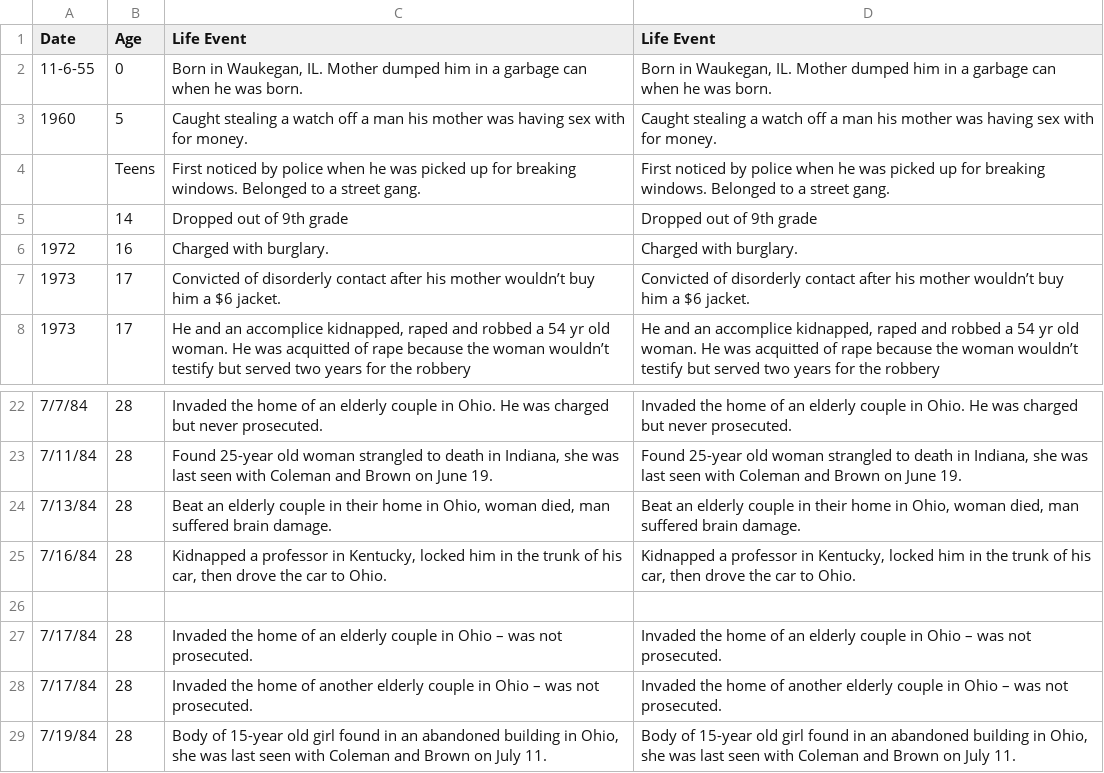
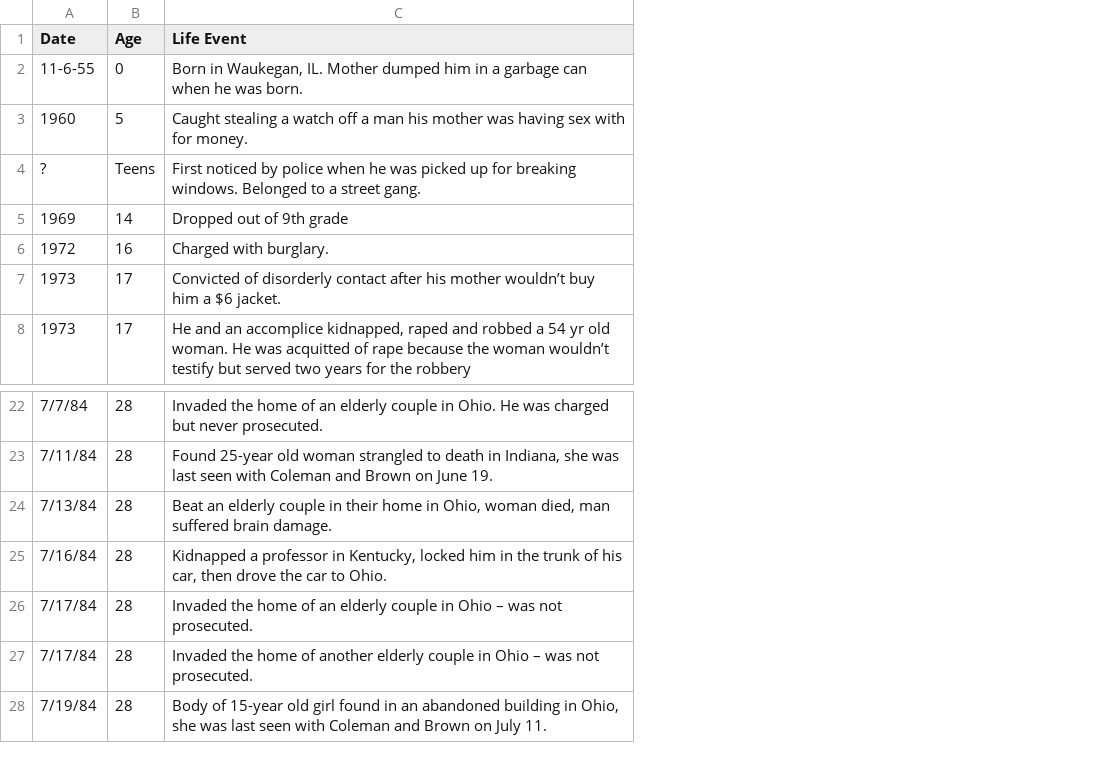
Before and after one commit to ajithksenthil/CrimeArchetypes, a CSV file: mnt/data/csv/Type1_coleman_alton.csv, drawn as a sheet; only a part is shown, gaps mark what is left out; the diff names each change by its address in the sheet, - before the commit and + after, or states it on an @@ line.

Commit message:
CLEANED_Type1_coleman_alton.csv

```diff
--- a/mnt/data/csv/Type1_coleman_alton.csv
+++ b/mnt/data/csv/Type1_coleman_alton.csv
-column D (Life Event), rows 2-8: Born in Waukegan, IL. Mother dumped him in a garbage can when he was born. | Caught stealing a watch off a man his mother was having sex with for money. | First noticed by police when he was picked up for breaking windows. Belonged to a street gang. | Dropped out of 9th grade | Charged with burglary. | Convicted of disorderly contact after his mother wouldn’t buy him a $6 jacket. | He and an accomplice kidnapped, raped and robbed a 54 yr old woman. He was acquitted of rape because the woman wouldn’t testify but served two years for the robbery; rows 22-25: Invaded the home of an elderly couple in Ohio. He was charged but never prosecuted. | Found 25-year old woman strangled to death in Indiana, she was last seen with Coleman and Brown on June 19. | Beat an elderly couple in their home in Ohio, woman died, man suffered brain damage. | Kidnapped a professor in Kentucky, locked him in the trunk of his car, then drove the car to Ohio.; rows 27-29: Invaded the home of an elderly couple in Ohio – was not prosecuted. | Invaded the home of another elderly couple in Ohio – was not prosecuted. | Body of 15-year old girl found in an abandoned building in Ohio, she was last seen with Coleman and Brown on July 11.
-A4 (Date): (empty)
+A4 (Date): ?
-A5 (Date): (empty)
+A5 (Date): 1969
-row 26: (empty)
```
